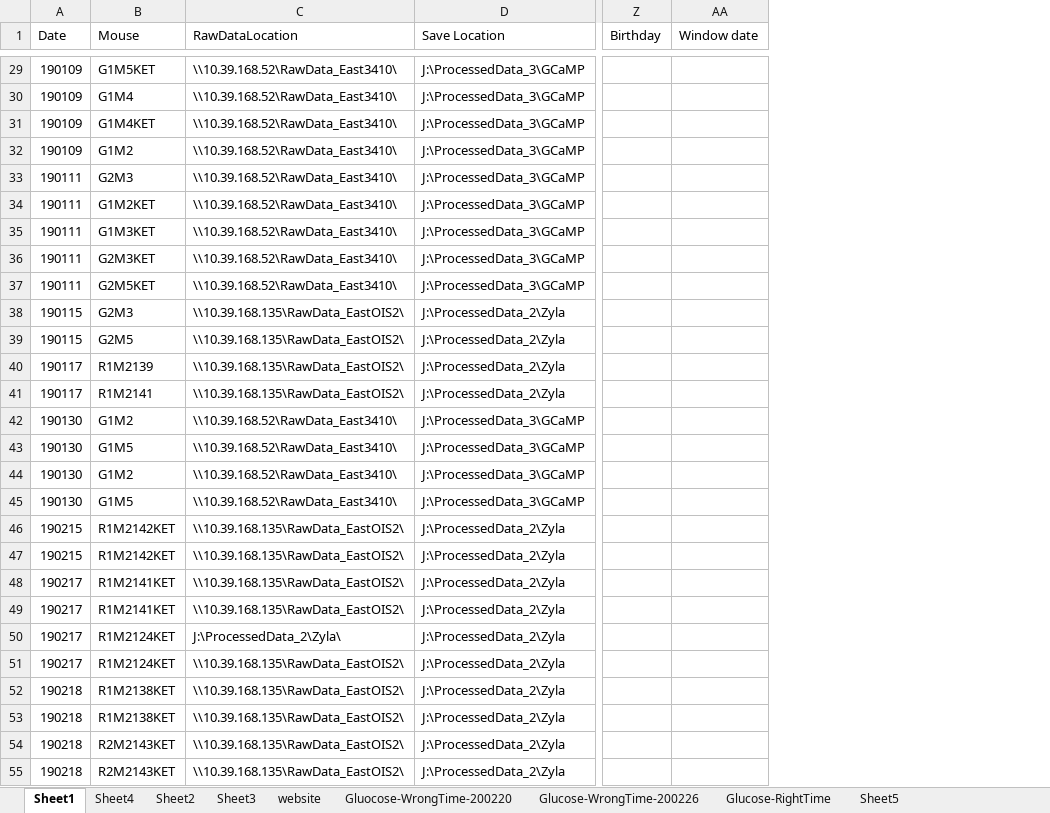
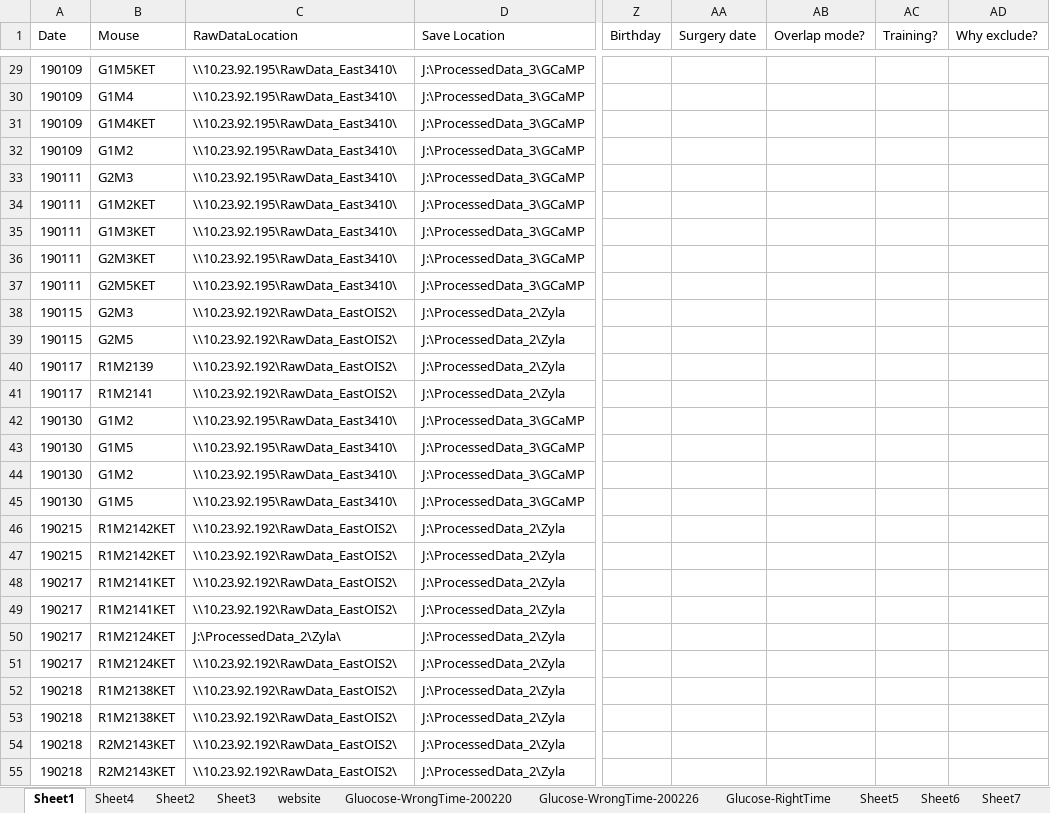
Before and after one commit to xwang167/BauerLabXiaodanScripts, an Excel workbook: DataBase_Xiaodan.xlsx, sheet Sheet1, drawn as a sheet; only a part is shown, gaps mark what is left out; values as stored, in another font and other column widths than the file's, no cell formats; conditional formats not drawn; removed rows and columns are numbered as before the commit, all else as after; the diff covers the shown part only; the diff names each change by its address in the sheet, - before the commit and + after, or states it on an @@ line.

```diff
--- a/DataBase_Xiaodan.xlsx (sheet Sheet1)
+++ b/DataBase_Xiaodan.xlsx (sheet Sheet1)
+sheet tab: Sheet6
+sheet tab: Sheet7
-column AA (Window date), empty
+column AA (Surgery date), empty
+column AB (Overlap mode?), empty
+column AC (Training?), empty
+column AD (Why exclude?), empty
-C29:C37 (RawDataLocation): \\10.39.168.52\RawData_East3410\
+C29:C37 (RawDataLocation): \\10.23.92.195\RawData_East3410\
-C38:C41 (RawDataLocation): \\10.39.168.135\RawData_EastOIS2\
+C38:C41 (RawDataLocation): \\10.23.92.192\RawData_EastOIS2\
-C42:C45 (RawDataLocation): \\10.39.168.52\RawData_East3410\
+C42:C45 (RawDataLocation): \\10.23.92.195\RawData_East3410\
-C46:C49 (RawDataLocation): \\10.39.168.135\RawData_EastOIS2\
+C46:C49 (RawDataLocation): \\10.23.92.192\RawData_EastOIS2\
-C51:C55 (RawDataLocation): \\10.39.168.135\RawData_EastOIS2\
+C51:C55 (RawDataLocation): \\10.23.92.192\RawData_EastOIS2\
```
Also changed, not shown: 41 added rows and 393 edited cells elsewhere in this sheet, cell formats, charts or pictures, 38 other files.
